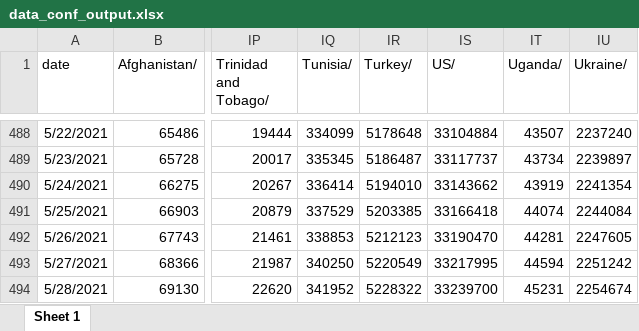
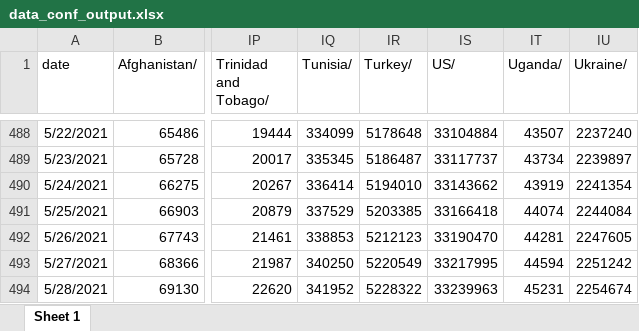
Before and after one commit to qwerty29544/CovidAnalysis, an Excel workbook: RMD/output_xlsx/data_conf_output.xlsx, sheet Sheet 1, drawn as a sheet; only a part is shown, gaps mark what is left out; values as stored, in another font and other column widths than the file's, no borders; the diff names each change by its address in the sheet, - before the commit and + after, or states it on an @@ line.

```diff
--- a/RMD/output_xlsx/data_conf_output.xlsx (sheet Sheet 1)
+++ b/RMD/output_xlsx/data_conf_output.xlsx (sheet Sheet 1)
-IS494 (US/): 33239700
+IS494 (US/): 33239963
```
Also changed, not shown: RMD/output_xlsx/data_deaths_output.xlsx, RMD/output_xlsx/data_recovered_output.xlsx, 23 other files.
